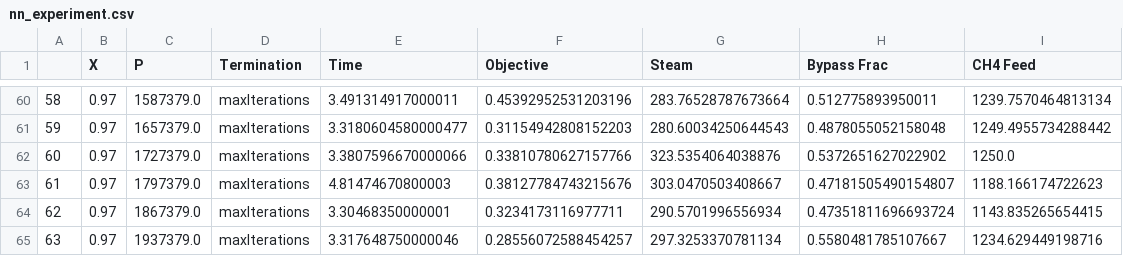
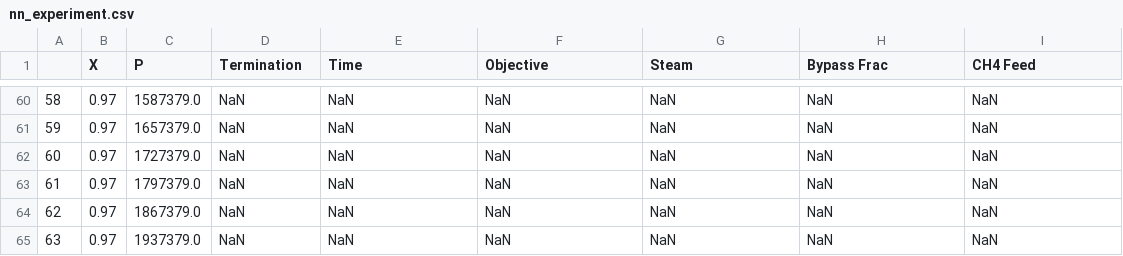
Before and after one commit to Robbybp/surrogate-vs-implicit, a CSV file: svi/auto_thermal_reformer/data/nn_experiment.csv, drawn as a sheet; only a part is shown, gaps mark what is left out; the diff covers the shown part only.

```diff
--- a/svi/auto_thermal_reformer/data/nn_experiment.csv
+++ b/svi/auto_thermal_reformer/data/nn_experiment.csv
@@ -60,6 +60,6 @@
-58,0.97,1587379.0,maxIterations,3.491314917000011,0.45392952531203196,283.76528787673664,0.512775893950011,1239.7570464813134
-59,0.97,1657379.0,maxIterations,3.3180604580000477,0.31154942808152203,280.60034250644543,0.4878055052158048,1249.4955734288442
-60,0.97,1727379.0,maxIterations,3.3807596670000066,0.33810780627157766,323.5354064038876,0.5372651627022902,1250.0
-61,0.97,1797379.0,maxIterations,4.81474670800003,0.38127784743215676,303.0470503408667,0.47181505490154807,1188.166174722623
-62,0.97,1867379.0,maxIterations,3.30468350000001,0.3234173116977711,290.5701996556934,0.47351811696693724,1143.835265654415
-63,0.97,1937379.0,maxIterations,3.317648750000046,0.28556072588454257,297.3253370781134,0.5580481785107667,1234.629449198716
+58,0.97,1587379.0,NaN,NaN,NaN,NaN,NaN,NaN
+59,0.97,1657379.0,NaN,NaN,NaN,NaN,NaN,NaN
+60,0.97,1727379.0,NaN,NaN,NaN,NaN,NaN,NaN
+61,0.97,1797379.0,NaN,NaN,NaN,NaN,NaN,NaN
+62,0.97,1867379.0,NaN,NaN,NaN,NaN,NaN,NaN
+63,0.97,1937379.0,NaN,NaN,NaN,NaN,NaN,NaN
```
Also changed, not shown: 128 edited cells elsewhere in this file, svi/auto_thermal_reformer/data/nn_experiment-validation.csv, 2 other files.
